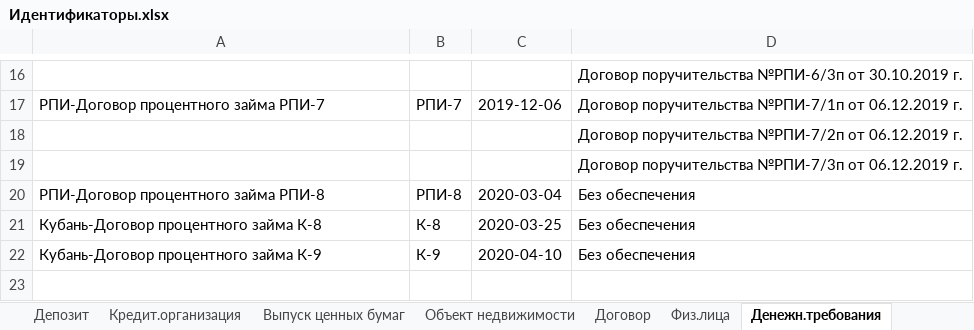
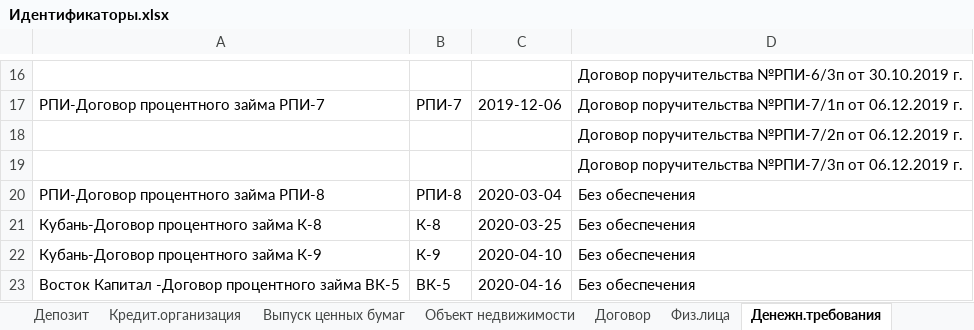
Before and after one commit to znak13/XBRL_SCHA_Prirost, an Excel workbook: Шаблоны/Идентификаторы.xlsx, sheet Денежн.требования, drawn as a sheet; only a part is shown, gaps mark what is left out; values as stored, in another font and other column widths than the file's, no borders; conditional formats not drawn; the diff names each change by its address in the sheet, - before the commit and + after, or states it on an @@ line.

```diff
--- a/Шаблоны/Идентификаторы.xlsx (sheet Денежн.требования)
+++ b/Шаблоны/Идентификаторы.xlsx (sheet Денежн.требования)
+row 23: Восток Капитал -Договор процентного займа ВК-5 | ВК-5 | 2020-04-16 | Без обеспечения
```
Also changed, not shown: sheet Осн.возник.кредитор.задолж, sheet ПИФ, sheet Осн.возник. дебит.задолж, sheet Банковский счет, sheet Депозит, sheet Объект недвижимости, 2 more sheets, formulas that keep their value, Шаблоны/0420502_0420503_Квартал - 3_1.xlsx, Шаблоны/Матрица.xlsx, 11 other files.
